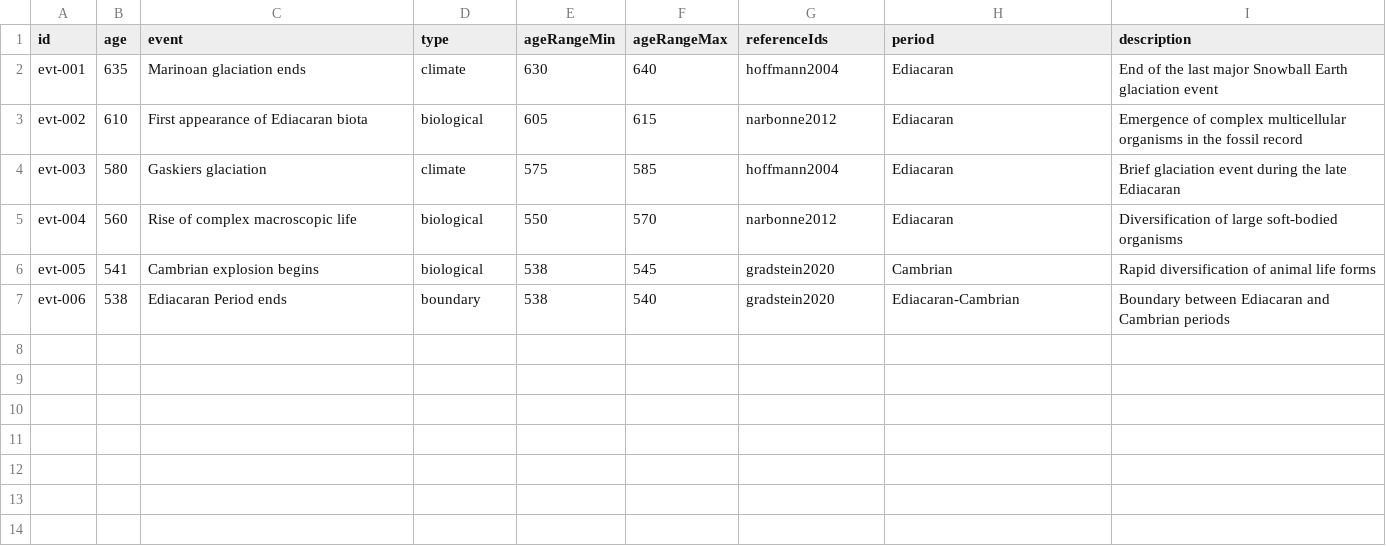
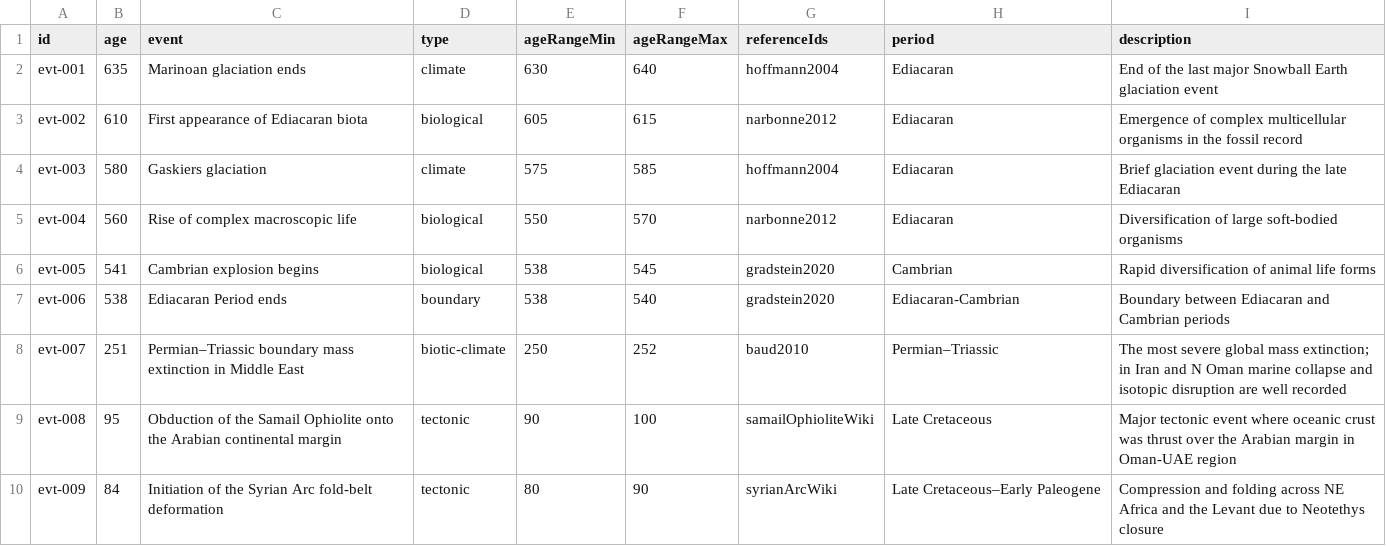
Before and after one commit to megtscale/megtscale, a CSV file: public/data/timeline_events.csv, drawn as a sheet.

```diff
--- a/public/data/timeline_events.csv
+++ b/public/data/timeline_events.csv
@@ -7 +7,4 @@ evt-005,541,Cambrian explosion begins,biological,538,545,gradstein2020,Cambrian,
 evt-006,538,Ediacaran Period ends,boundary,538,540,gradstein2020,Ediacaran-Cambrian,Boundary between Ediacaran and Cambrian periods
+evt-007,251,Permian–Triassic boundary mass extinction in Middle East,biotic-climate,250,252,baud2010,Permian–Triassic,The most severe global mass extinction; in Iran and N Oman marine collapse and isotopic disruption are well recorded
+evt-008,95,Obduction of the Samail Ophiolite onto the Arabian continental margin,tectonic,90,100,samailOphioliteWiki,Late Cretaceous,Major tectonic event where oceanic crust was thrust over the Arabian margin in Oman-UAE region
+evt-009,84,Initiation of the Syrian Arc fold-belt deformation,tectonic,80,90,syrianArcWiki,Late Cretaceous–Early Paleogene,Compression and folding across NE Africa and the Levant due to Neotethys closure
```
Also changed, not shown: public/data/references.csv, 1 other file.
